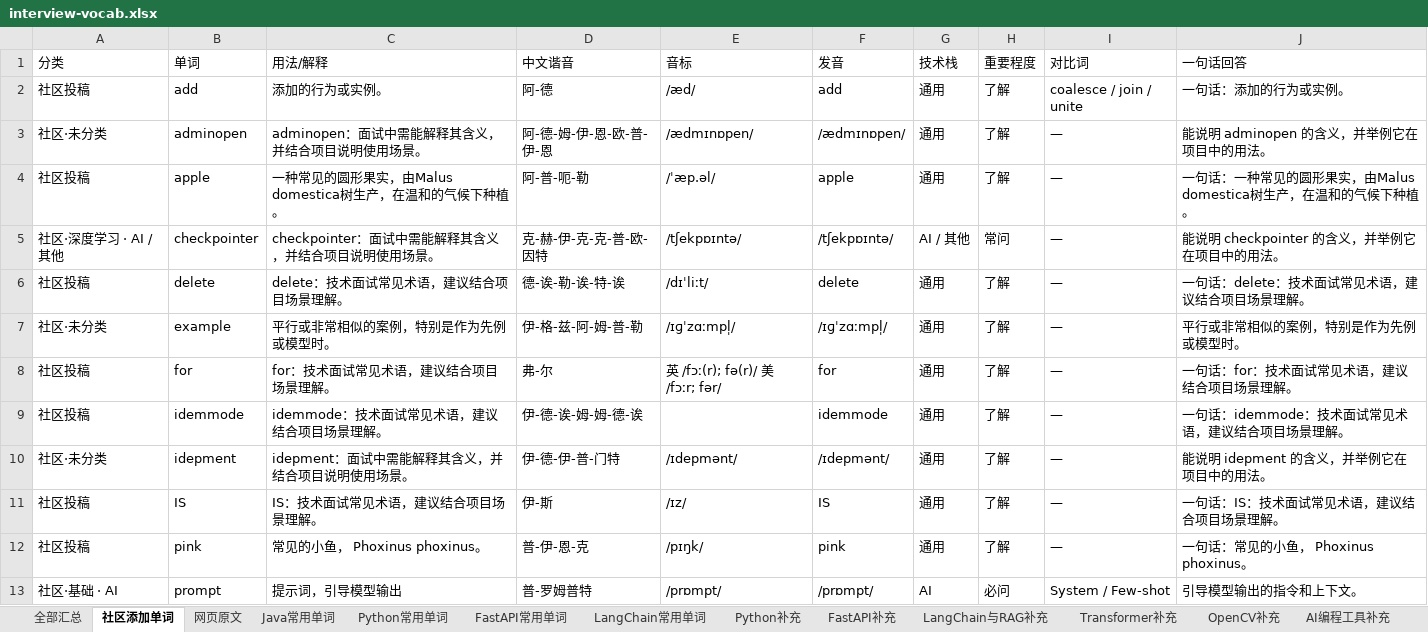
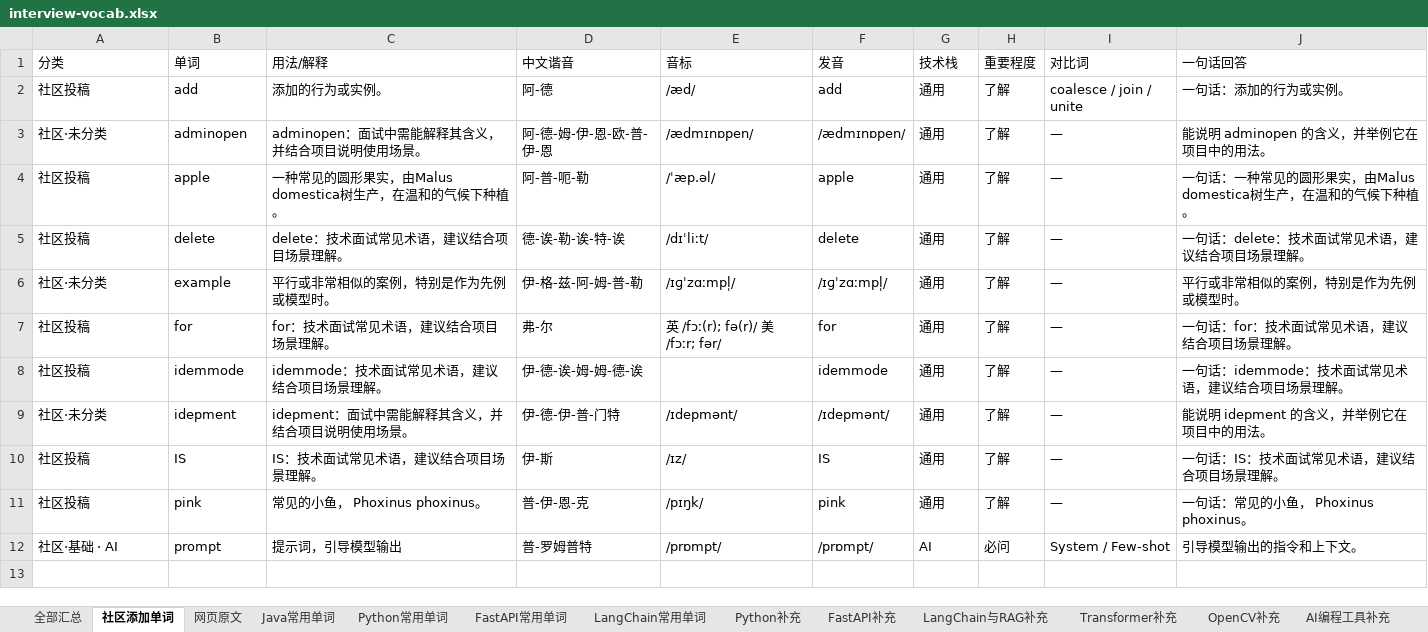
Before and after one commit to Tewelve-creator/twelve, an Excel workbook: docs/interview-vocab.xlsx, sheet 社区添加单词, drawn as a sheet; values as stored, in another font and other column widths than the file's, no borders; the diff names each change by its address in the sheet, - before the commit and + after, or states it on an @@ line.

```diff
--- a/docs/interview-vocab.xlsx (sheet 社区添加单词)
+++ b/docs/interview-vocab.xlsx (sheet 社区添加单词)
-row 5: 社区·深度学习 · AI / 其他 | checkpointer | checkpointer：面试中需能解释其含义，并结合项目说明使用场景。 | 克-赫-伊-克-克-普-欧-因特 | /tʃekpɒɪntə/ | /tʃekpɒɪntə/ | AI / 其他 | 常问 | — | 能说明 checkpointer 的含义，并举例它在项目中的用法。
```
Also changed, not shown: sheet 全部汇总, 面试常用单词_Java_Python_FastAPI_LangChain.xlsx, 2 other files.
